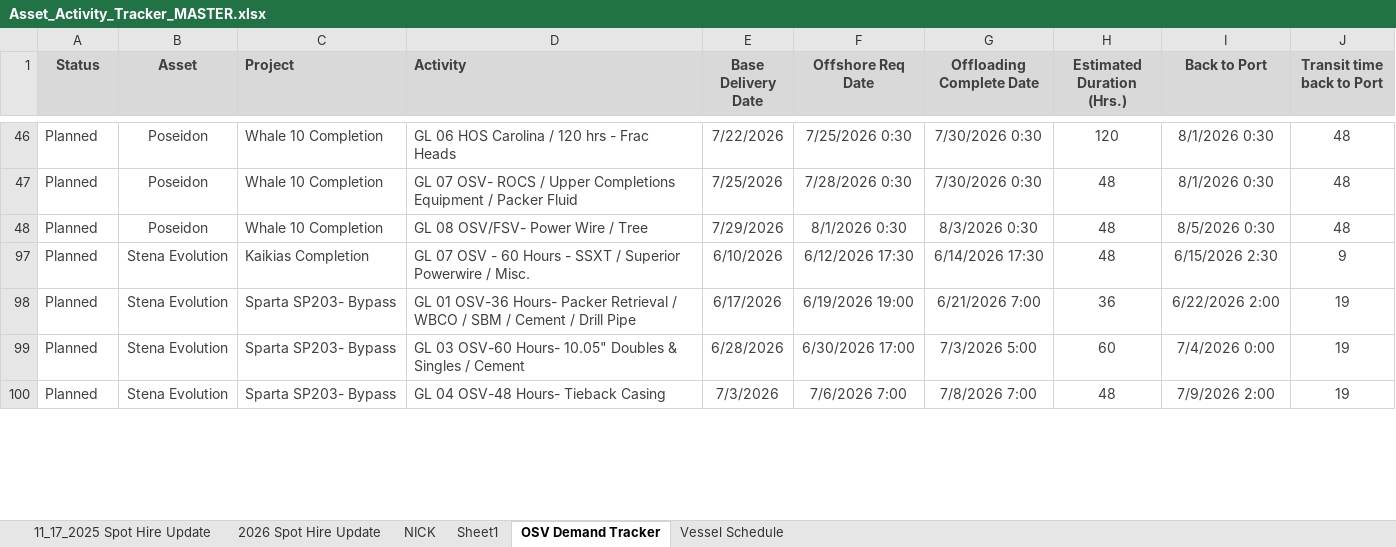
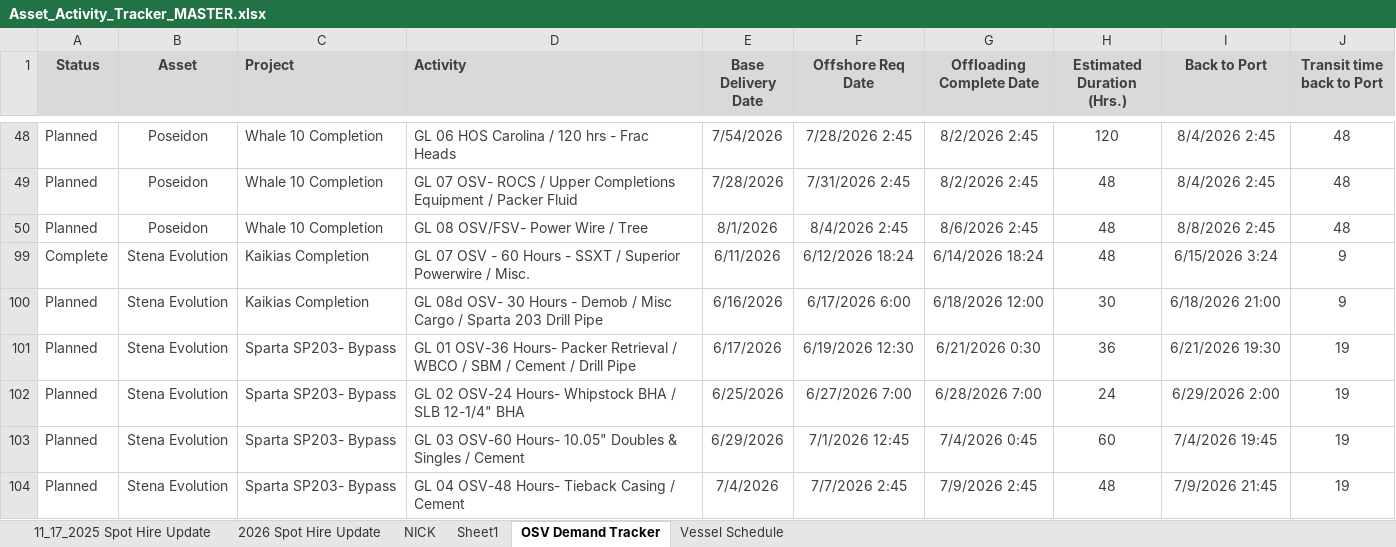
Before and after one commit to cfcoyle2/osv-demand-scheduler, an Excel workbook: uploads/Asset_Activity_Tracker_MASTER.xlsx, sheet OSV Demand Tracker, drawn as a sheet; only a part is shown, gaps mark what is left out; values as stored, in another font and other column widths than the file's, no borders; addresses are those after the commit; the diff covers the shown part only; the diff names each change by its address in the sheet, - before the commit and + after, or states it on an @@ line.

```diff
--- a/uploads/Asset_Activity_Tracker_MASTER.xlsx (sheet OSV Demand Tracker)
+++ b/uploads/Asset_Activity_Tracker_MASTER.xlsx (sheet OSV Demand Tracker)
-E48 (Base Delivery Date): 7/22/2026
+E48 (Base Delivery Date): 7/54/2026
-F48 (Offshore Req Date): 7/25/2026 0:30
+F48 (Offshore Req Date): 7/28/2026 2:45
-G48:G49 (Offloading Complete Date): 7/30/2026 0:30
+G48:G49 (Offloading Complete Date): 8/2/2026 2:45
-I48:I49 (Back to Port): 8/1/2026 0:30
+I48:I49 (Back to Port): 8/4/2026 2:45
-E49 (Base Delivery Date): 7/25/2026
+E49 (Base Delivery Date): 7/28/2026
-F49 (Offshore Req Date): 7/28/2026 0:30
+F49 (Offshore Req Date): 7/31/2026 2:45
-E50 (Base Delivery Date): 7/29/2026
+E50 (Base Delivery Date): 8/1/2026
-F50 (Offshore Req Date): 8/1/2026 0:30
+F50 (Offshore Req Date): 8/4/2026 2:45
-G50 (Offloading Complete Date): 8/3/2026 0:30
+G50 (Offloading Complete Date): 8/6/2026 2:45
-I50 (Back to Port): 8/5/2026 0:30
+I50 (Back to Port): 8/8/2026 2:45
+row 99: Complete | Stena Evolution | Kaikias Completion | GL 07 OSV - 60 Hours - SSXT / Superior Powerwire / Misc. | 6/11/2026 | 6/12/2026 18:24 | 6/14/2026 18:24 | 48 | 6/15/2026 3:24 | 9
-D100 (Activity): GL 07 OSV - 60 Hours - SSXT / Superior Powerwire / Misc.
+D100 (Activity): GL 08d OSV- 30 Hours - Demob / Misc Cargo / Sparta 203 Drill Pipe
-E100 (Base Delivery Date): 6/10/2026
+E100 (Base Delivery Date): 6/16/2026
-F100 (Offshore Req Date): 6/12/2026 17:30
+F100 (Offshore Req Date): 6/17/2026 6:00
-G100 (Offloading Complete Date): 6/14/2026 17:30
+G100 (Offloading Complete Date): 6/18/2026 12:00
-H100 (Estimated Duration (Hrs.)): 48
+H100 (Estimated Duration (Hrs.)): 30
-I100 (Back to Port): 6/15/2026 2:30
+I100 (Back to Port): 6/18/2026 21:00
-F101 (Offshore Req Date): 6/19/2026 19:00
+F101 (Offshore Req Date): 6/19/2026 12:30
-G101 (Offloading Complete Date): 6/21/2026 7:00
+G101 (Offloading Complete Date): 6/21/2026 0:30
-I101 (Back to Port): 6/22/2026 2:00
+I101 (Back to Port): 6/21/2026 19:30
+row 102: Planned | Stena Evolution | Sparta SP203- Bypass | GL 02 OSV-24 Hours- Whipstock BHA / SLB 12-1/4" BHA | 6/25/2026 | 6/27/2026 7:00 | 6/28/2026 7:00 | 24 | 6/29/2026 2:00 | 19
-E103 (Base Delivery Date): 6/28/2026
+E103 (Base Delivery Date): 6/29/2026
-F103 (Offshore Req Date): 6/30/2026 17:00
+F103 (Offshore Req Date): 7/1/2026 12:45
-G103 (Offloading Complete Date): 7/3/2026 5:00
+G103 (Offloading Complete Date): 7/4/2026 0:45
-I103 (Back to Port): 7/4/2026 0:00
+I103 (Back to Port): 7/4/2026 19:45
-D104 (Activity): GL 04 OSV-48 Hours- Tieback Casing
+D104 (Activity): GL 04 OSV-48 Hours- Tieback Casing / Cement
-E104 (Base Delivery Date): 7/3/2026
+E104 (Base Delivery Date): 7/4/2026
-F104 (Offshore Req Date): 7/6/2026 7:00
+F104 (Offshore Req Date): 7/7/2026 2:45
-G104 (Offloading Complete Date): 7/8/2026 7:00
+G104 (Offloading Complete Date): 7/9/2026 2:45
-I104 (Back to Port): 7/9/2026 2:00
+I104 (Back to Port): 7/9/2026 21:45
```
Also changed, not shown: 11 added rows, 3 removed rows, 183 edited cells and cell formats elsewhere in this sheet, formulas that keep their value, 22 other files.
